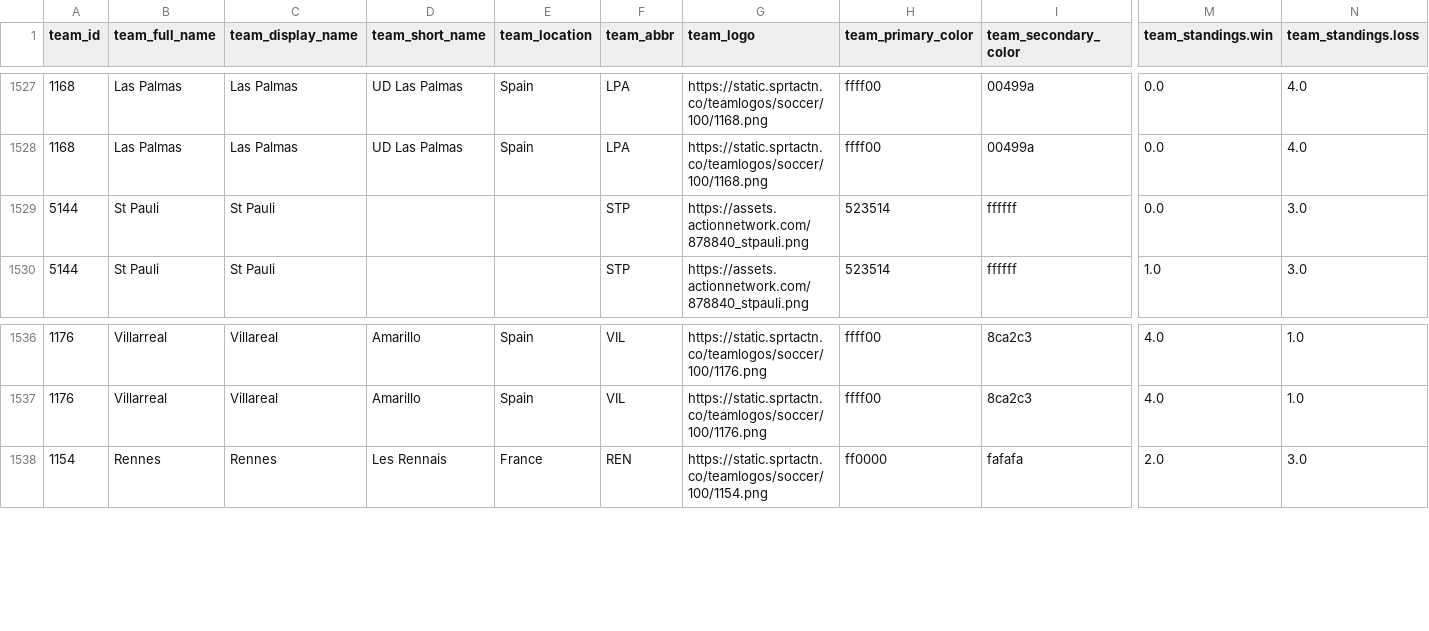
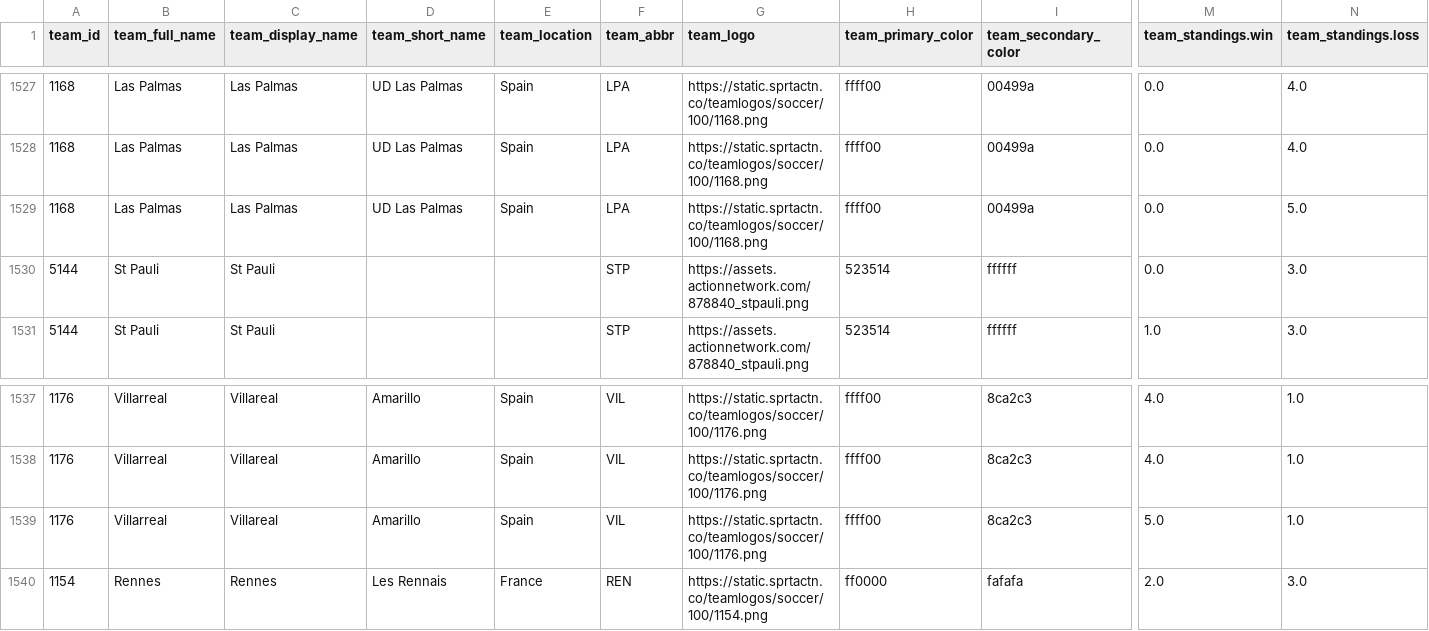
Before and after one commit to aaroncolesmith/bet_model, a CSV file: teams_db.csv, drawn as a sheet; only a part is shown, gaps mark what is left out; rows hold the shown columns only; the diff names each change by its address in the sheet, - before the commit and + after, or states it on an @@ line.

```diff
--- a/teams_db.csv
+++ b/teams_db.csv
+row 1529: 1168 | Las Palmas | Las Palmas | UD Las Palmas | Spain | LPA | https://static.sprtactn.co/teamlogos/soccer/100/1168.png | ffff00 | 00499a | 0.0 | 5.0
+row 1539: 1176 | Villarreal | Villareal | Amarillo | Spain | VIL | https://static.sprtactn.co/teamlogos/soccer/100/1176.png | ffff00 | 8ca2c3 | 5.0 | 1.0
```
Also changed, not shown: bovada_scatter.csv, 6 other files.
